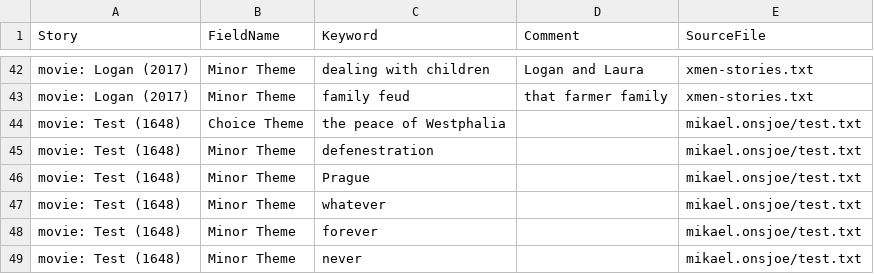
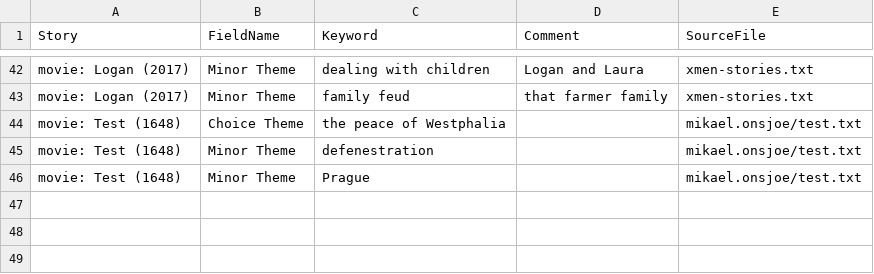
Before and after one commit to theme-ontology/theming, a CSV file: notes_themes.csv, drawn as a sheet; only a part is shown, gaps mark what is left out.

Commit message:
(bot) staged theme changes

```diff
--- a/notes_themes.csv
+++ b/notes_themes.csv
@@ -46,4 +46 @@ movie: Test (1648),Minor Theme,defenestration,,mikael.onsjoe/test.txt
 movie: Test (1648),Minor Theme,Prague,,mikael.onsjoe/test.txt
-movie: Test (1648),Minor Theme,whatever,,mikael.onsjoe/test.txt
-movie: Test (1648),Minor Theme,forever,,mikael.onsjoe/test.txt
-movie: Test (1648),Minor Theme,never,,mikael.onsjoe/test.txt
```
